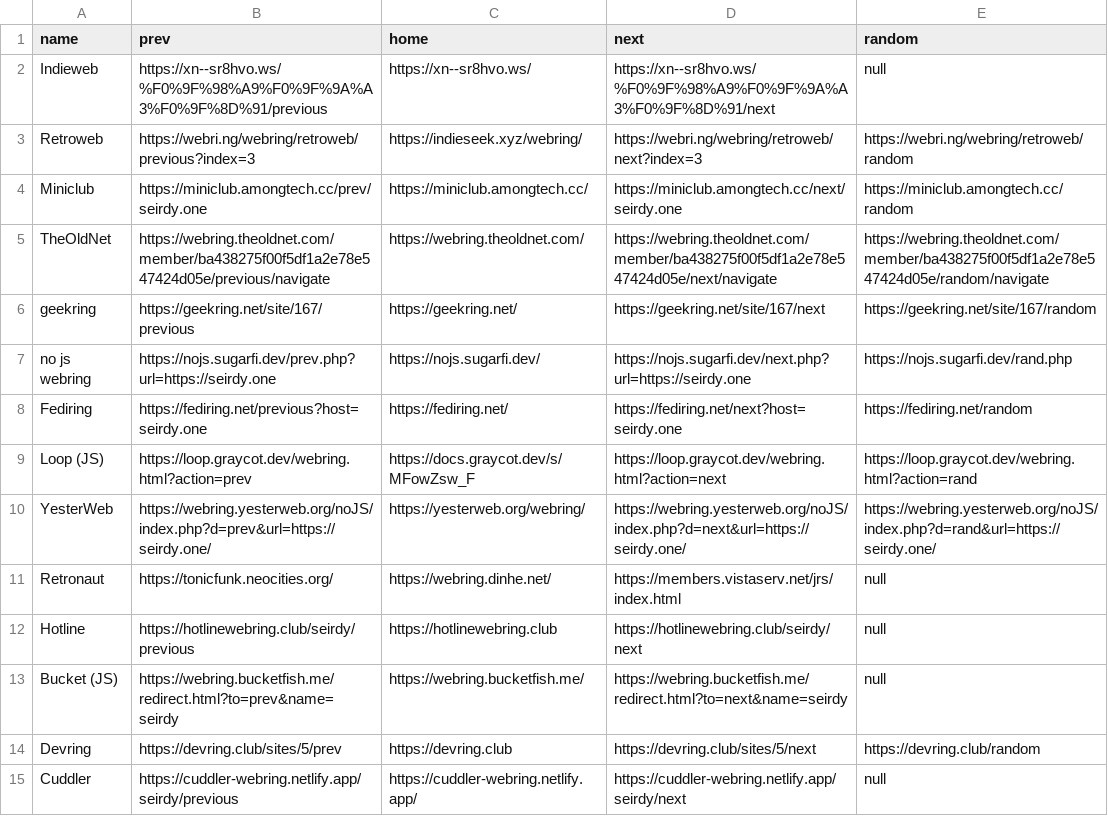
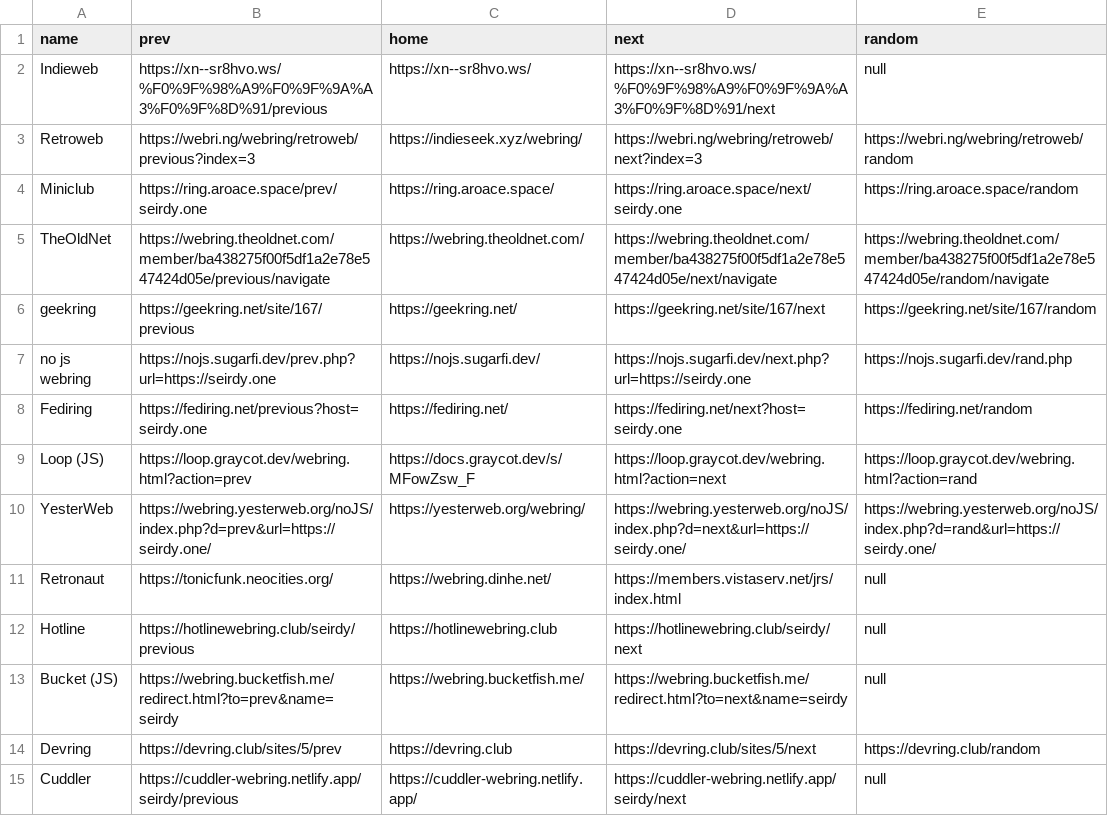
Before and after one commit to Seirdy/seirdy.one, a CSV file: csv/webrings.base.csv, drawn as a sheet.

Commit message:
Fix canonical link for miniclub ring

```diff
--- a/csv/webrings.base.csv
+++ b/csv/webrings.base.csv
@@ -3,3 +3,3 @@ Indieweb,https://xn--sr8hvo.ws/%F0%9F%98%A9%F0%9F%9A%A3%F0%9F%8D%91/previous,htt
 Retroweb,https://webri.ng/webring/retroweb/previous?index=3,https://indieseek.xyz/webring/,https://webri.ng/webring/retroweb/next?index=3,https://webri.ng/webring/retroweb/random
-Miniclub,https://miniclub.amongtech.cc/prev/seirdy.one,https://miniclub.amongtech.cc/,https://miniclub.amongtech.cc/next/seirdy.one,https://miniclub.amongtech.cc/random
+Miniclub,https://ring.aroace.space/prev/seirdy.one,https://ring.aroace.space/,https://ring.aroace.space/next/seirdy.one,https://ring.aroace.space/random
 TheOldNet,https://webring.theoldnet.com/member/ba438275f00f5df1a2e78e547424d05e/previous/navigate,https://webring.theoldnet.com/,https://webring.theoldnet.com/member/ba438275f00f5df1a2e78e547424d05e/next/navigate,https://webring.theoldnet.com/member/ba438275f00f5df1a2e78e547424d05e/random/navigate
```
Also changed, not shown: 5 other files.
